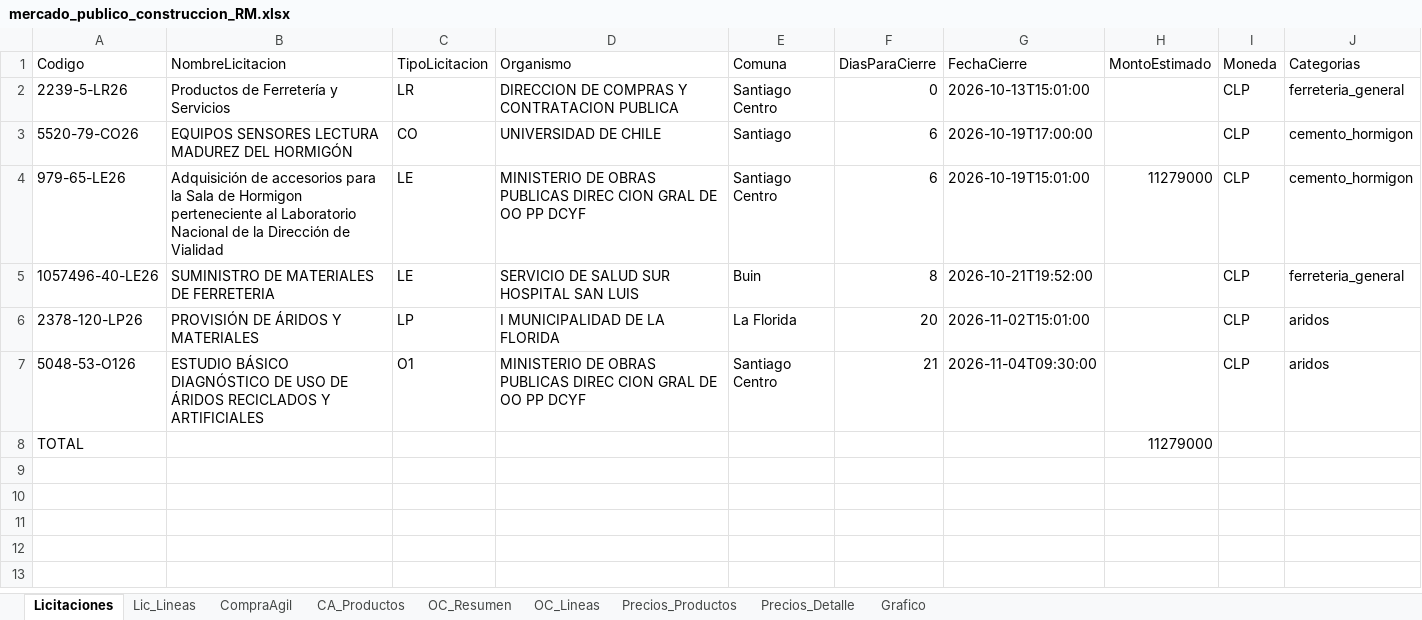
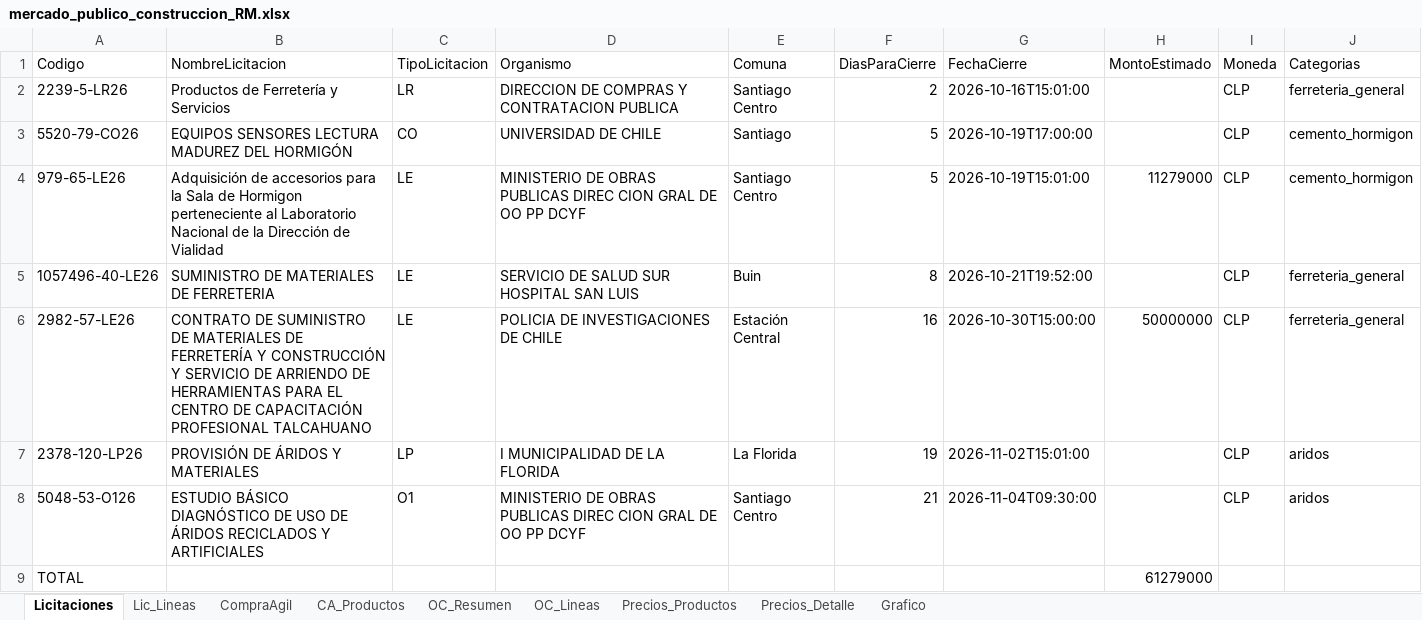
Before and after one commit to tchavarri/monitor-mercado-publico, an Excel workbook: docs/mercado_publico_construccion_RM.xlsx, sheet Licitaciones, drawn as a sheet; values as stored, in another font and other column widths than the file's, no borders; addresses are those after the commit; the diff names each change by its address in the sheet, - before the commit and + after, or states it on an @@ line.

```diff
--- a/docs/mercado_publico_construccion_RM.xlsx (sheet Licitaciones)
+++ b/docs/mercado_publico_construccion_RM.xlsx (sheet Licitaciones)
-F2 (DiasParaCierre): 0
+F2 (DiasParaCierre): 2
-G2 (FechaCierre): 2026-10-13T15:01:00
+G2 (FechaCierre): 2026-10-16T15:01:00
-F3:F4 (DiasParaCierre): 6
+F3:F4 (DiasParaCierre): 5
+row 6: 2982-57-LE26 | CONTRATO DE SUMINISTRO DE MATERIALES DE FERRETERÍA Y CONSTRUCCIÓN Y SERVICIO DE ARRIENDO DE HERRAMIENTAS PARA EL CENTRO DE CAPACITACIÓN PROFESIONAL TALCAHUANO | LE | POLICIA DE INVESTIGACIONES DE CHILE | Estación Central | 16 | 2026-10-30T15:00:00 | 50000000 | CLP | ferreteria_general
-F7 (DiasParaCierre): 20
+F7 (DiasParaCierre): 19
-H9 (MontoEstimado): 11279000
+H9 (MontoEstimado): 61279000
```
Also changed, not shown: sheet OC_Lineas, sheet CA_Productos, sheet OC_Resumen, sheet Lic_Lineas, sheet CompraAgil, charts or pictures, 2 other files.
